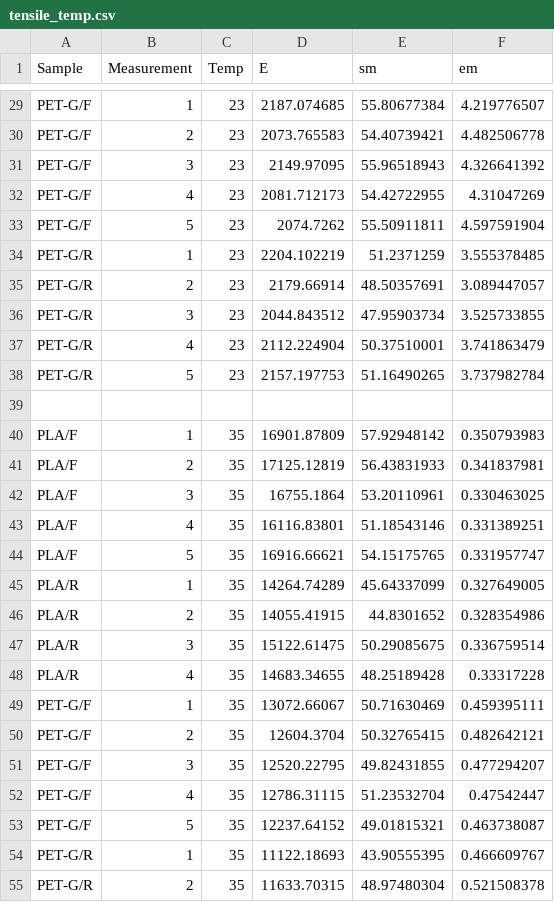
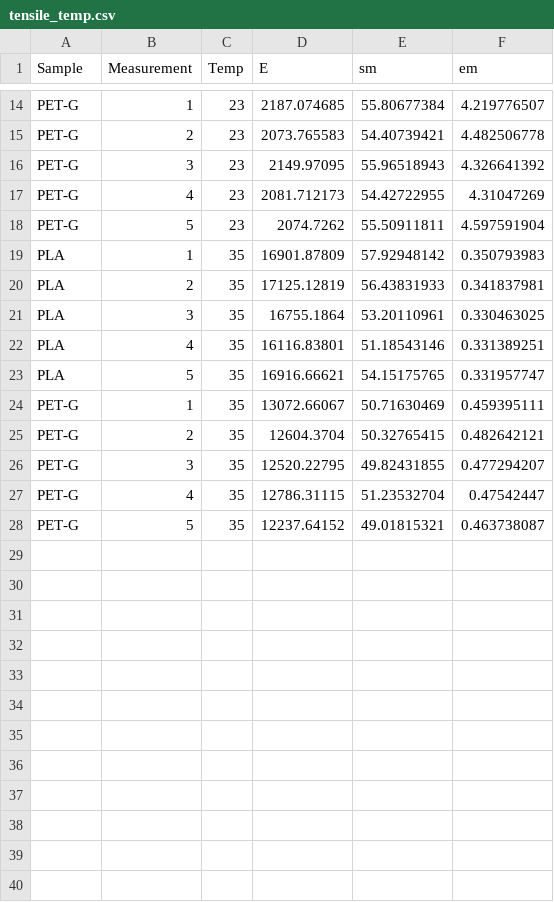
Before and after one commit to MandarynkowaAsis/wykresy_tarcze, a CSV file: data/tensile_temp.csv, drawn as a sheet; only a part is shown, gaps mark what is left out; removed rows and columns are numbered as before the commit, all else as after; the diff covers the shown part only; the diff names each change by its address in the sheet, - before the commit and + after, or states it on an @@ line.

```diff
--- a/data/tensile_temp.csv
+++ b/data/tensile_temp.csv
-A14:A18 (Sample): PET-G/F
+A14:A18 (Sample): PET-G
-row 34: PET-G/R | 1 | 23 | 2204.102219 | 51.2371259 | 3.555378485
-row 35: PET-G/R | 2 | 23 | 2179.66914 | 48.50357691 | 3.089447057
-row 36: PET-G/R | 3 | 23 | 2044.843512 | 47.95903734 | 3.525733855
-row 37: PET-G/R | 4 | 23 | 2112.224904 | 50.37510001 | 3.741863479
-row 38: PET-G/R | 5 | 23 | 2157.197753 | 51.16490265 | 3.737982784
-row 39: (empty)
-A19:A23 (Sample): PLA/F
+A19:A23 (Sample): PLA
-row 45: PLA/R | 1 | 35 | 14264.74289 | 45.64337099 | 0.327649005
-row 46: PLA/R | 2 | 35 | 14055.41915 | 44.8301652 | 0.328354986
-row 47: PLA/R | 3 | 35 | 15122.61475 | 50.29085675 | 0.336759514
-row 48: PLA/R | 4 | 35 | 14683.34655 | 48.25189428 | 0.33317228
-A24:A28 (Sample): PET-G/F
+A24:A28 (Sample): PET-G
-row 54: PET-G/R | 1 | 35 | 11122.18693 | 43.90555395 | 0.466609767
-row 55: PET-G/R | 2 | 35 | 11633.70315 | 48.97480304 | 0.521508378
```
Also changed, not shown: 17 removed rows and 12 edited cells elsewhere in this file, data/impact_tensile_temp.csv, 32 other files.
